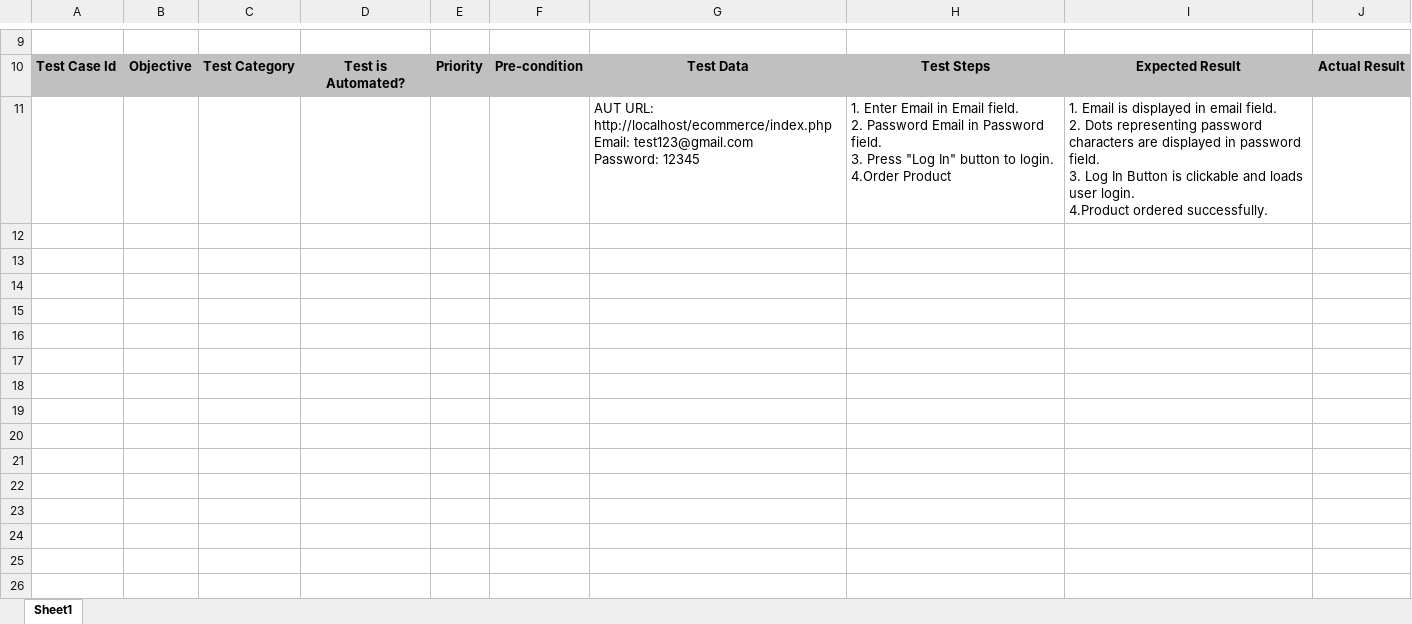
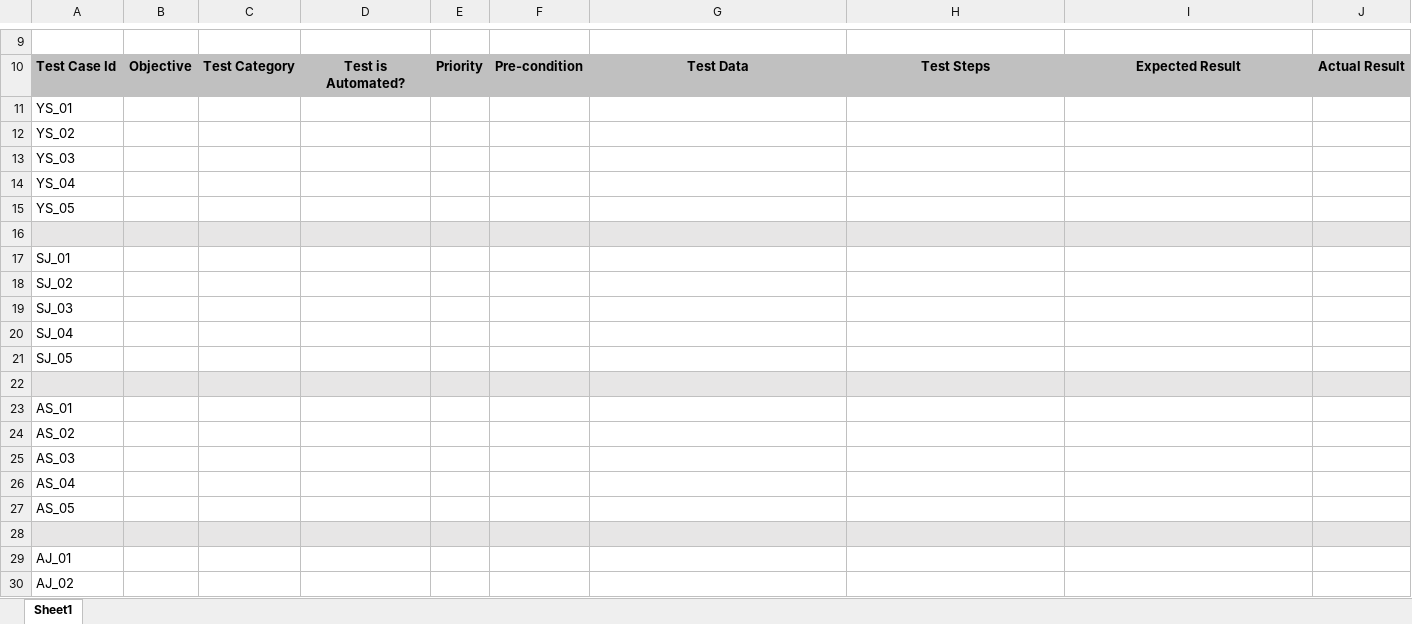
Before and after one commit to Vishwamt29/Team_One_Opencart, an Excel workbook: TestCaseFile/TestCases_Selenium_GUI.xlsx, sheet Sheet1, drawn as a sheet; only a part is shown, gaps mark what is left out; values as stored, in another font and other column widths than the file's, no borders; addresses are those after the commit; ↵ is a line break in a cell; the diff covers the shown part only; the diff names each change by its address in the sheet, - before the commit and + after, or states it on an @@ line.

Commit message:
modified test case file with Test Case IDs

```diff
--- a/TestCaseFile/TestCases_Selenium_GUI.xlsx (sheet Sheet1)
+++ b/TestCaseFile/TestCases_Selenium_GUI.xlsx (sheet Sheet1)
+row 11: YS_01
+row 12: YS_02
+row 13: YS_03
+row 14: YS_04
+row 15: YS_05
-A16:J16 fill: none
+A16:J16 fill: #E7E6E6
-row 16:  |  |  |  |  |  | AUT URL: http://localhost/ecommerce/index.php ↵ Email: test123@gmail.com ↵ Password: 12345 | 1. Enter Email in Email field. ↵ 2. Password Email in Password field. ↵ 3. Press "Log In" button to login. ↵ 4.Order Product | 1. Email is displayed in email field. ↵ 2. Dots representing password characters are displayed in password field. ↵ 3. Log In Button is clickable and loads user login. ↵ 4.Product ordered successfully.
+row 16: (empty)
+row 17: SJ_01
+row 18: SJ_02
+row 19: SJ_03
+row 20: SJ_04
+row 21: SJ_05
+row 22: (empty)
+row 23: AS_01
+row 24: AS_02
+row 25: AS_03
+row 26: AS_04
+row 27: AS_05
+row 28: (empty)
+row 29: AJ_01
+row 30: AJ_02
```
Also changed, not shown: 9 added rows elsewhere in this sheet.
